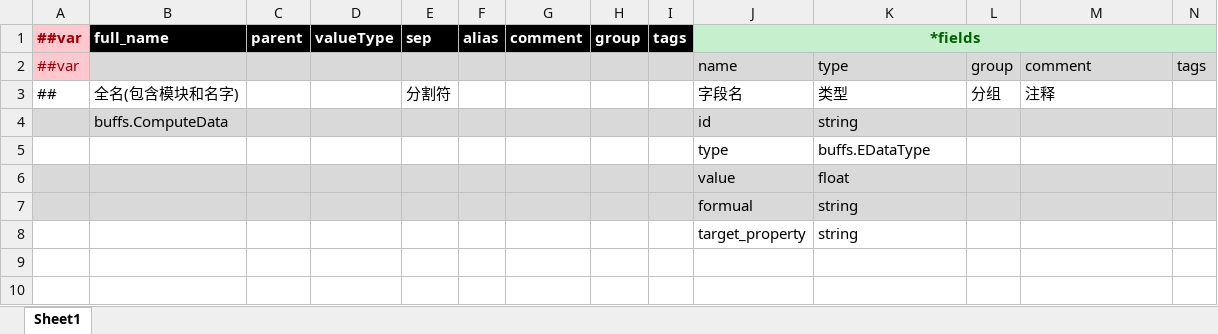
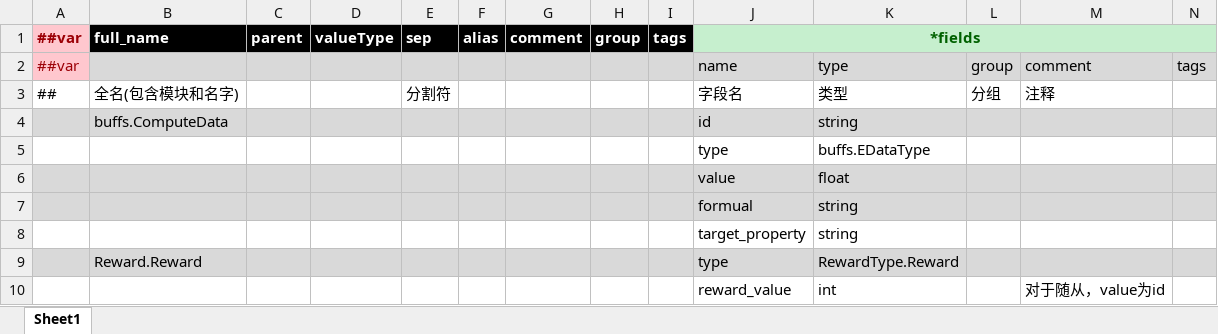
Before and after one commit to Abab-bk/AwesomeRPG, an Excel workbook: DataBase/Datas/__beans__.xlsx, sheet Sheet1, drawn as a sheet; values as stored, in another font and other column widths than the file's, no borders; the diff names each change by its address in the sheet, - before the commit and + after, or states it on an @@ line.

```diff
--- a/DataBase/Datas/__beans__.xlsx (sheet Sheet1)
+++ b/DataBase/Datas/__beans__.xlsx (sheet Sheet1)
+row 9:  | Reward.Reward |  |  |  |  |  |  |  | type | RewardType.Reward
+row 10:  |  |  |  |  |  |  |  |  | reward_value | int |  | 对于随从，value为id
```
Also changed, not shown: DataBase/Datas/Enemys.xlsx, DataBase/Datas/__enums__.xlsx, 26 other files.
